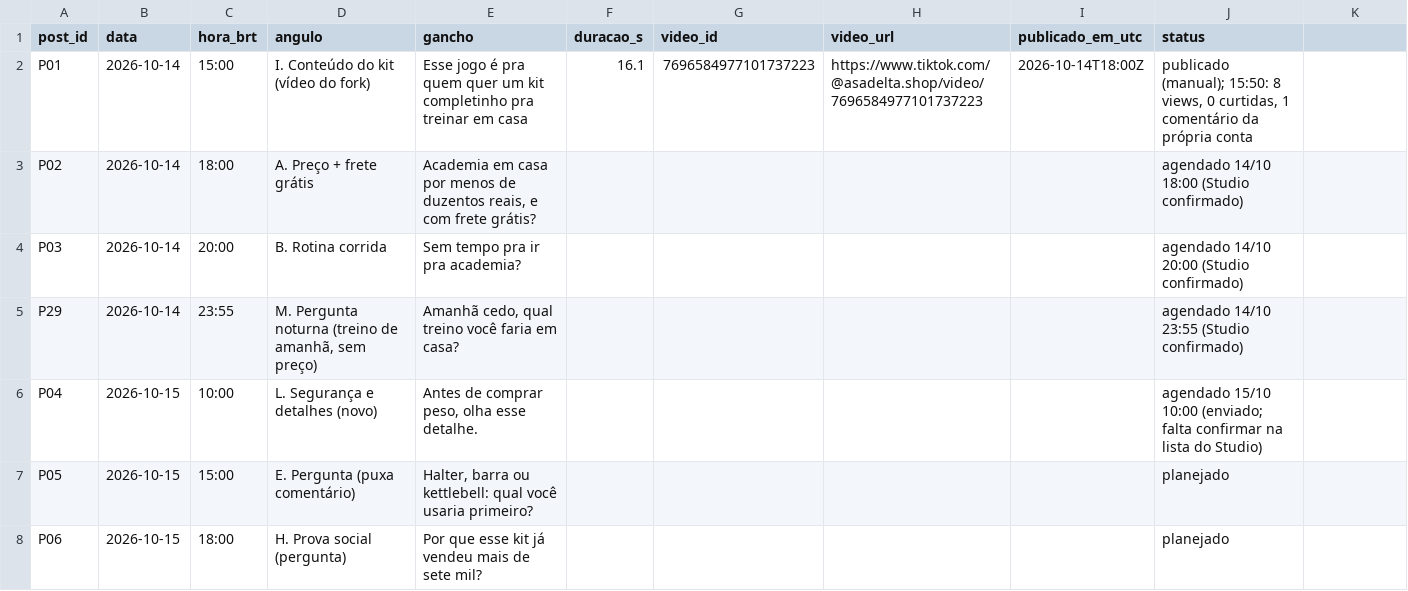
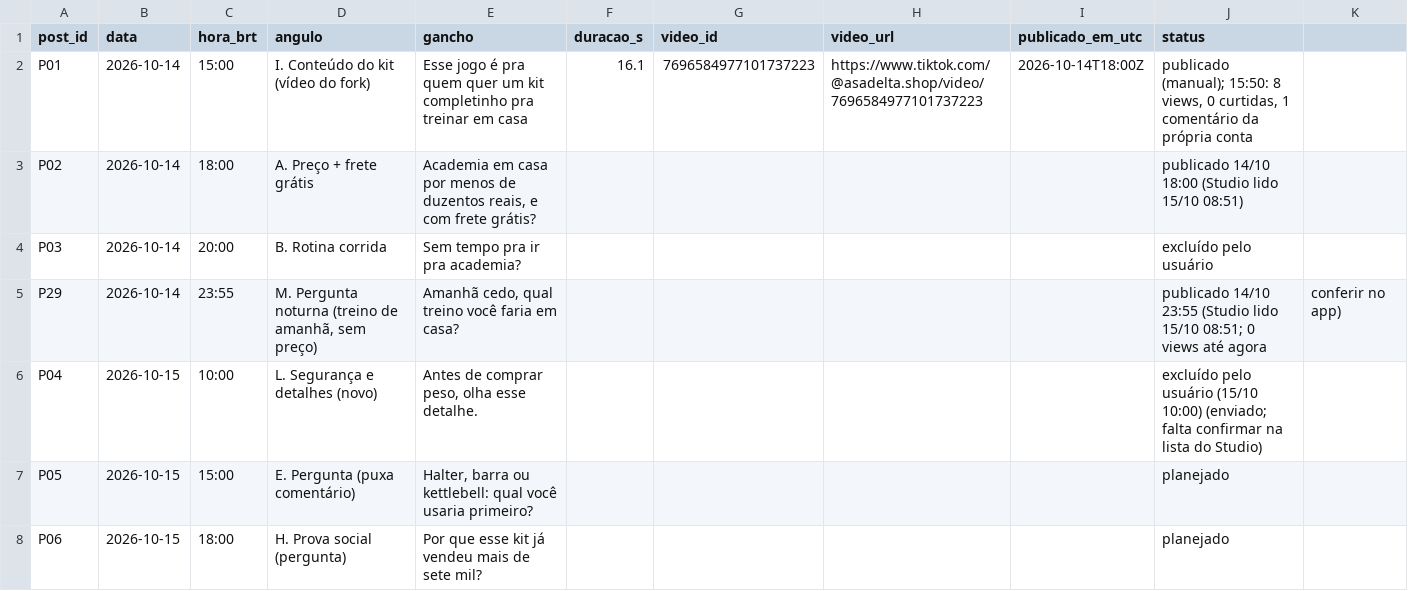
Before and after one commit to lucas-mais-cedo/tiktok-shop, a CSV file: metricas/posts.csv, drawn as a sheet; only a part is shown.

```diff
--- a/metricas/posts.csv
+++ b/metricas/posts.csv
@@ -2,6 +2,6 @@ post_id,data,hora_brt,angulo,gancho,duracao_s,video_id,video_url,publicado_em_ut
 P01,2026-10-14,15:00,I. Conteúdo do kit (vídeo do fork),Esse jogo é pra quem quer um kit completinho pra treinar em casa,16.1,7696584977101737223,https://www.tiktok.com/@asadelta.shop/video/7696584977101737223,2026-10-14T18:00Z,"publicado (manual); 15:50: 8 views, 0 curtidas, 1 comentário da própria conta"
-P02,2026-10-14,18:00,A. Preço + frete grátis,"Academia em casa por menos de duzentos reais, e com frete grátis?",,,,,agendado 14/10 18:00 (Studio confirmado)
-P03,2026-10-14,20:00,B. Rotina corrida,Sem tempo pra ir pra academia?,,,,,agendado 14/10 20:00 (Studio confirmado)
-P29,2026-10-14,23:55,"M. Pergunta noturna (treino de amanhã, sem preço)","Amanhã cedo, qual treino você faria em casa?",,,,,agendado 14/10 23:55 (Studio confirmado)
-P04,2026-10-15,10:00,L. Segurança e detalhes (novo),"Antes de comprar peso, olha esse detalhe.",,,,,agendado 15/10 10:00 (enviado; falta confirmar na lista do Studio)
+P02,2026-10-14,18:00,A. Preço + frete grátis,"Academia em casa por menos de duzentos reais, e com frete grátis?",,,,,publicado 14/10 18:00 (Studio lido 15/10 08:51)
+P03,2026-10-14,20:00,B. Rotina corrida,Sem tempo pra ir pra academia?,,,,,excluído pelo usuário
+P29,2026-10-14,23:55,"M. Pergunta noturna (treino de amanhã, sem preço)","Amanhã cedo, qual treino você faria em casa?",,,,,publicado 14/10 23:55 (Studio lido 15/10 08:51; 0 views até agora, conferir no app)
+P04,2026-10-15,10:00,L. Segurança e detalhes (novo),"Antes de comprar peso, olha esse detalhe.",,,,,excluído pelo usuário (15/10 10:00) (enviado; falta confirmar na lista do Studio)
 P05,2026-10-15,15:00,E. Pergunta (puxa comentário),"Halter, barra ou kettlebell: qual você usaria primeiro?",,,,,planejado
```
Also changed, not shown: 1 other file.
